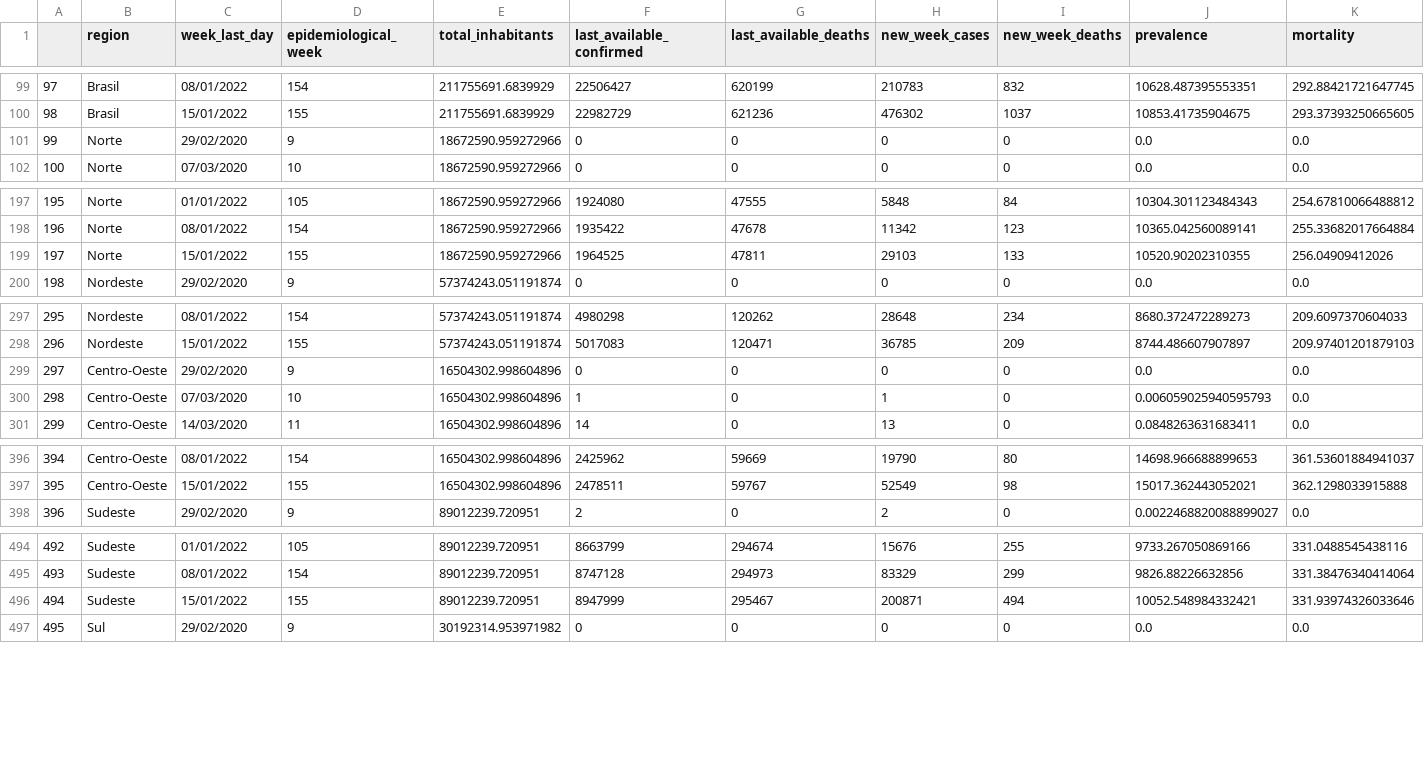
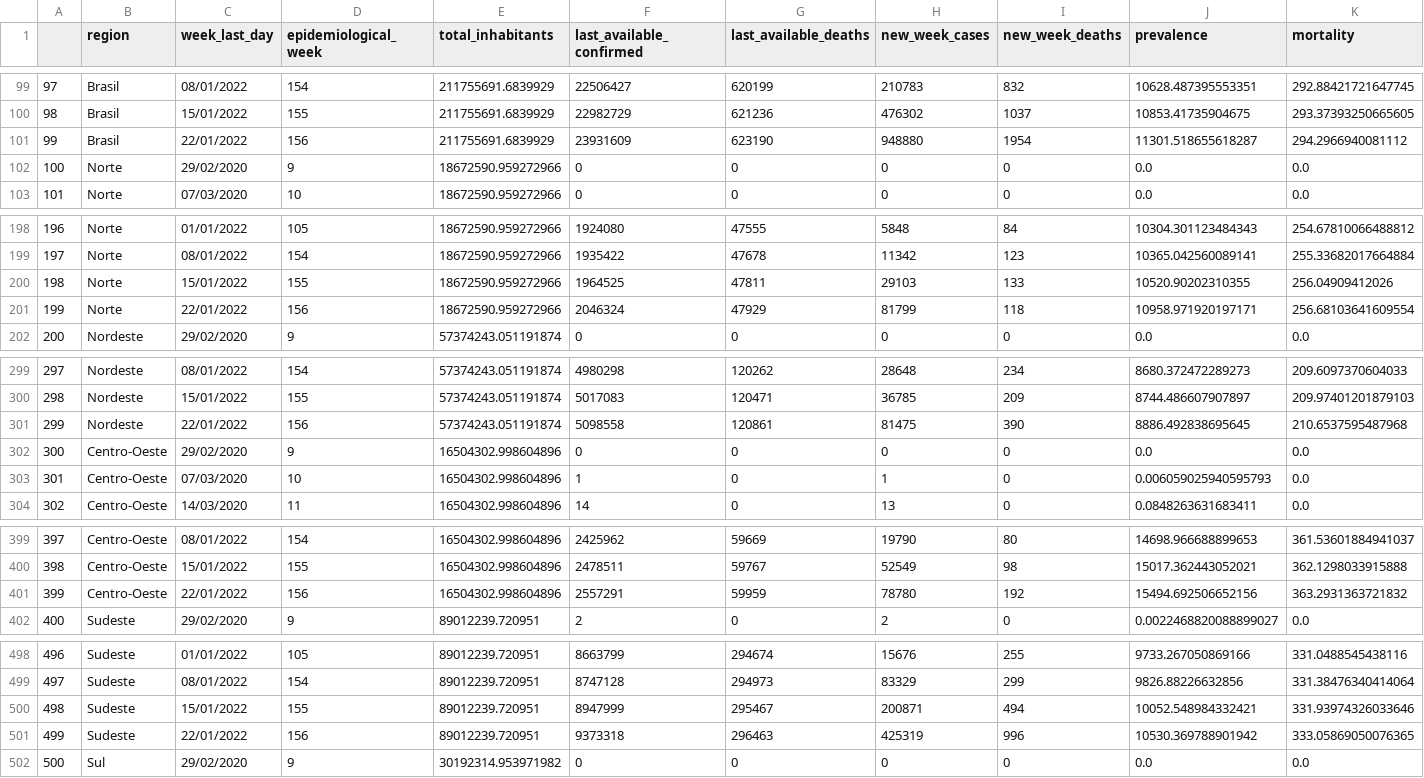
Before and after one commit to CDA-EPCWeb/Indicadores-Epidemiologicos, a CSV file: resultados/indicadores.csv, drawn as a sheet; only a part is shown, gaps mark what is left out; addresses are those after the commit; rows hold the shown columns only; the diff covers the shown part only; the diff names each change by its address in the sheet, - before the commit and + after, or states it on an @@ line.

Commit message:
Automated update 2022-01-23 03:09:49.807044

```diff
--- a/resultados/indicadores.csv
+++ b/resultados/indicadores.csv
+row 101: 99 | Brasil | 22/01/2022 | 156 | 211755691.6839929 | 23931609 | 623190 | 948880 | 1954 | 11301.518655618287 | 294.2966940081112
@@ column A renumbered between rows 102 and 600 @@
+row 201: 199 | Norte | 22/01/2022 | 156 | 18672590.959272966 | 2046324 | 47929 | 81799 | 118 | 10958.971920197171 | 256.68103641609554
+row 301: 299 | Nordeste | 22/01/2022 | 156 | 57374243.051191874 | 5098558 | 120861 | 81475 | 390 | 8886.492838695645 | 210.6537595487968
+row 401: 399 | Centro-Oeste | 22/01/2022 | 156 | 16504302.998604896 | 2557291 | 59959 | 78780 | 192 | 15494.692506652156 | 363.2931363721832
+row 501: 499 | Sudeste | 22/01/2022 | 156 | 89012239.720951 | 9373318 | 296463 | 425319 | 996 | 10530.369788901942 | 333.05869050076365
```
Also changed, not shown: 1 added row elsewhere in this file.
